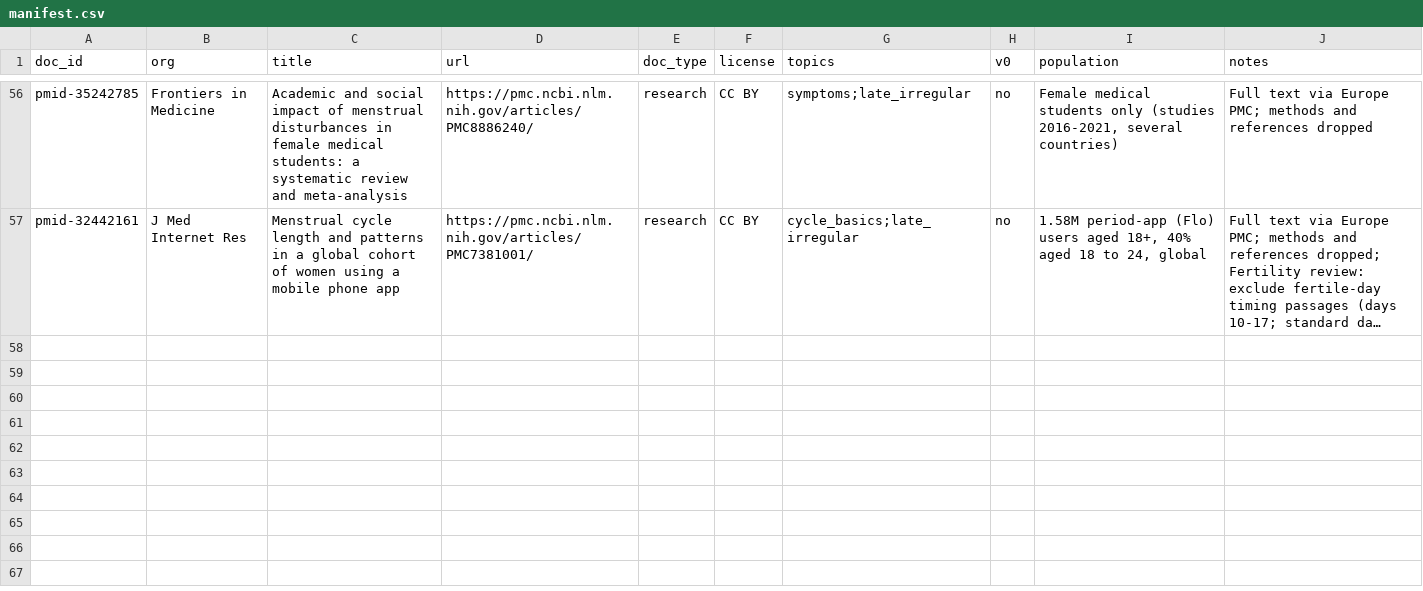
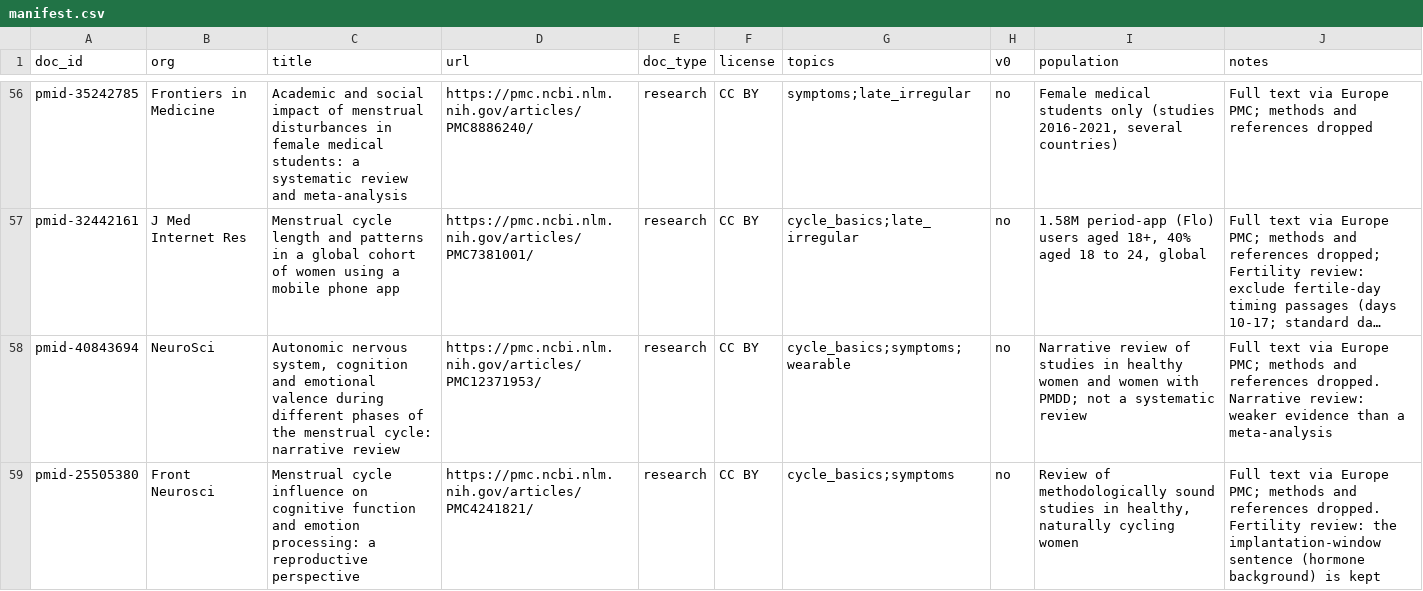
Before and after one commit to inkling-pha/inkling, a CSV file: rag/manifest.csv, drawn as a sheet; only a part is shown, gaps mark what is left out; long unchanged cells end in …; the diff covers the shown part only; the diff names each change by its address in the sheet, - before the commit and + after, or states it on an @@ line.

Commit message:
Add dev references for the RAG eval; add cycle-phase papers
evals/rag/references/dev.jsonl: one row per dev question (32) with
expected and acceptable docs, fact key points, behavior checks,
expected safety and whether "I don't know" is right. Every key point
was checked against the corpus text. Hit@5 counts expected or
acceptable docs; capped Recall@5 counts expected docs only. Coverage
uses facts; behaviors are a separate pass rate. Points that need her
logged data are left to the agent eval. Safety labels are provisional
until the red-flag list (D5).

Manifest: 4 open-access papers on how the cycle phases relate to mood,
thinking and appetite (56 -> 60 docs), with population notes. The
energy-intake paper is explain-only, and its weight-loss passages are
excluded. NICHD's ovulation-detection passage is excluded (D25).
sources.md: OpenStax is not stored (NC-SA, and it forbids LLM use).
Test checks references against the dev questions and the manifest.

```diff
--- a/rag/manifest.csv
+++ b/rag/manifest.csv
+row 58: pmid-40843694 | NeuroSci | Autonomic nervous system, cognition and emotional valence during different phases of the menstrual cycle: narrative review | https://pmc.ncbi.nlm.nih.gov/articles/PMC12371953/ | research | CC BY | cycle_basics;symptoms;wearable | no | Narrative review of studies in healthy women and women with PMDD; not a systematic review | Full text via Europe PMC; methods and references dropped. Narrative review: weaker evidence than a meta-analysis
+row 59: pmid-25505380 | Front Neurosci | Menstrual cycle influence on cognitive function and emotion processing: a reproductive perspective | https://pmc.ncbi.nlm.nih.gov/articles/PMC4241821/ | research | CC BY | cycle_basics;symptoms | no | Review of methodologically sound studies in healthy, naturally cycling women | Full text via Europe PMC; methods and references dropped. Fertility review: the implantation-window sentence (hormone background) is kept
```
Also changed, not shown: 2 added rows and 1 edited cell elsewhere in this file, 5 other files.
